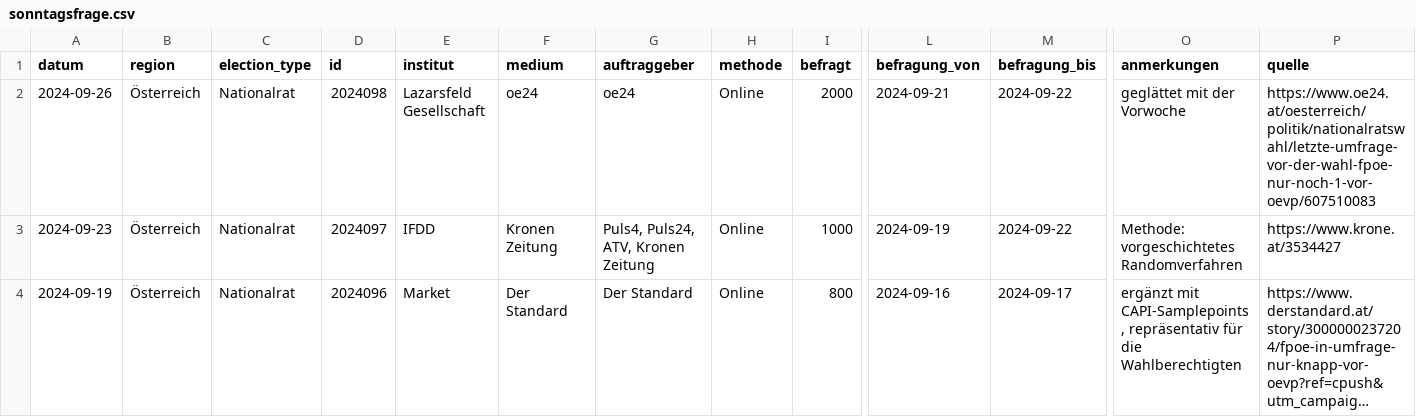
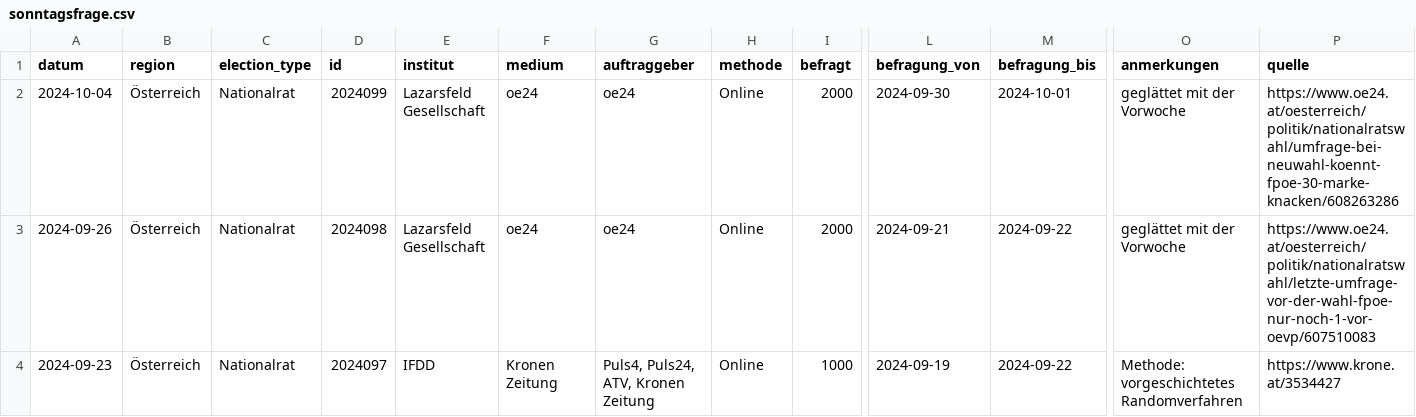
Before and after one commit to dstDatenjournalismus/2024-umfragentracker, a CSV file: output/data/sonntagsfrage/sonntagsfrage.csv, drawn as a sheet; only a part is shown, gaps mark what is left out; the shorter side is filled out with more unchanged rows; long unchanged cells end in …; rows hold the shown columns only; the diff names each change by its address in the sheet, - before the commit and + after, or states it on an @@ line.

```diff
--- a/output/data/sonntagsfrage/sonntagsfrage.csv
+++ b/output/data/sonntagsfrage/sonntagsfrage.csv
+row 2: 2024-10-04 | Österreich | Nationalrat | 2024099 | Lazarsfeld Gesellschaft | oe24 | oe24 | Online | 2000 | 2024-09-30 | 2024-10-01 | geglättet mit der Vorwoche | https://www.oe24.at/oesterreich/politik/nationalratswahl/umfrage-bei-neuwahl-koennt-fpoe-30-marke-knacken/608263286
```
Also changed, not shown: output/data/kanzlerfrage/kanzlerfrage.csv, 1 other file.
